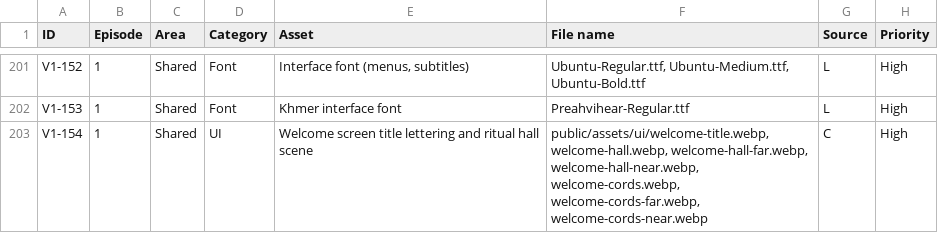
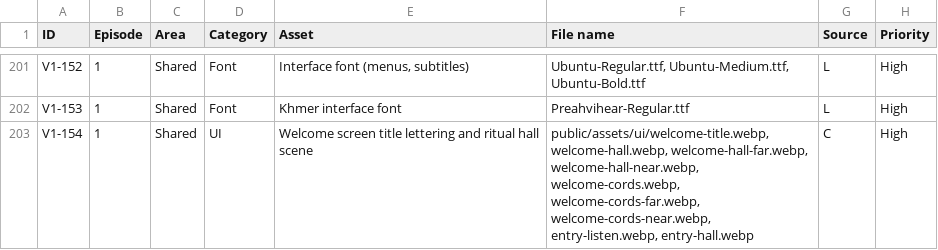
Before and after one commit to RithyBondeth/The-Unbroken-Debt, a CSV file: docs/production/asset-tracker.csv, drawn as a sheet; only a part is shown, gaps mark what is left out; the diff names each change by its address in the sheet, - before the commit and + after, or states it on an @@ line.

```diff
--- a/docs/production/asset-tracker.csv
+++ b/docs/production/asset-tracker.csv
-F203 (File name): …welcome-cords.webp, welcome-cords-far.webp, welcome-cords-near.webp
+F203 (File name): …welcome-cords.webp, welcome-cords-far.webp, welcome-cords-near.webp, entry-listen.webp, entry-hall.webp
```
Also changed, not shown: 10 other files.
